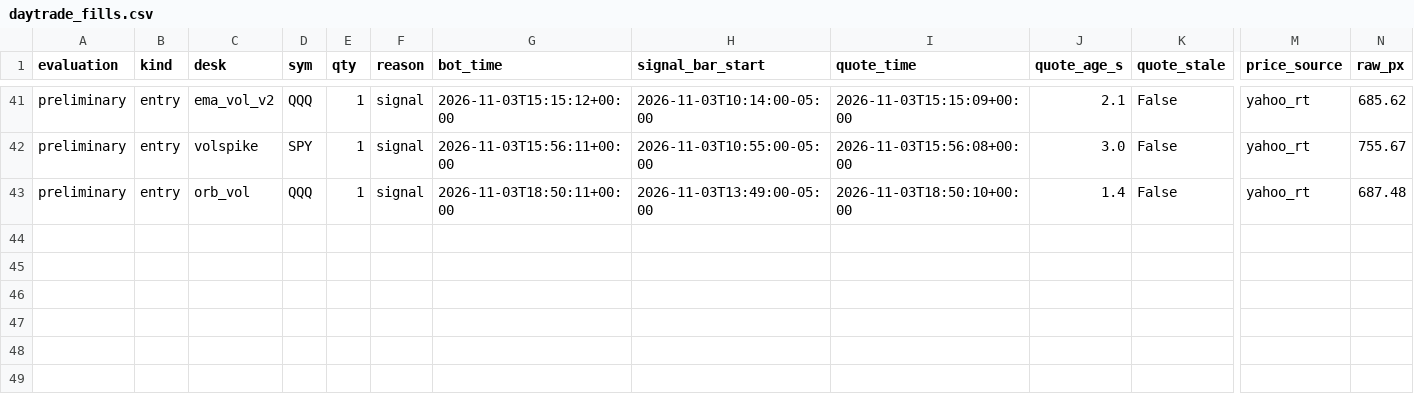
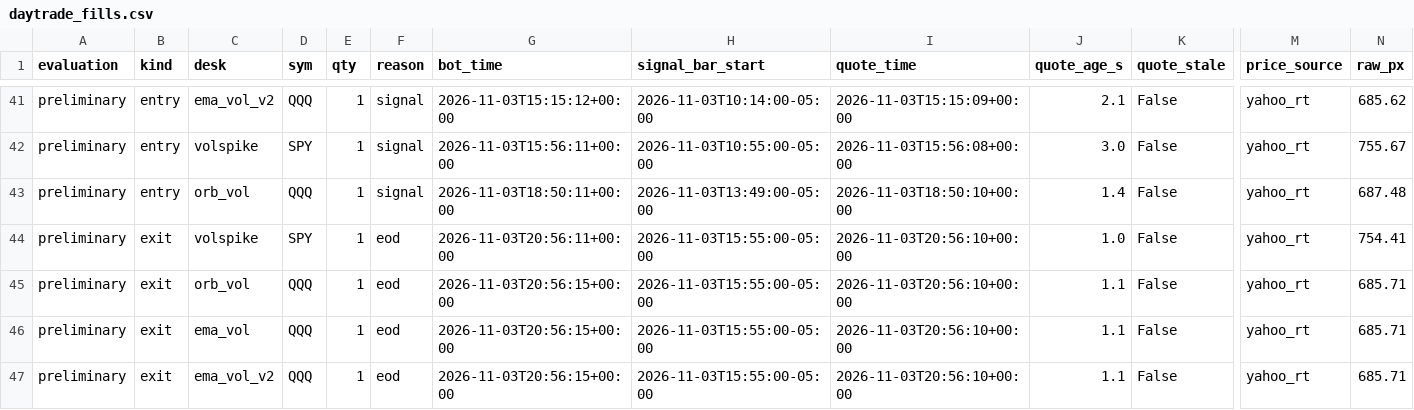
Before and after one commit to vivekgomathinayagam-ux/Trading-lab, a CSV file: ledger/daytrade_fills.csv, drawn as a sheet; only a part is shown, gaps mark what is left out; rows hold the shown columns only; the diff names each change by its address in the sheet, - before the commit and + after, or states it on an @@ line.

Commit message:
snapshot 2026-11-03T16:00-05:00

```diff
--- a/ledger/daytrade_fills.csv
+++ b/ledger/daytrade_fills.csv
+row 44: preliminary | exit | volspike | SPY | 1 | eod | 2026-11-03T20:56:11+00:00 | 2026-11-03T15:55:00-05:00 | 2026-11-03T20:56:10+00:00 | 1.0 | False | yahoo_rt | 754.41
+row 45: preliminary | exit | orb_vol | QQQ | 1 | eod | 2026-11-03T20:56:15+00:00 | 2026-11-03T15:55:00-05:00 | 2026-11-03T20:56:10+00:00 | 1.1 | False | yahoo_rt | 685.71
+row 46: preliminary | exit | ema_vol | QQQ | 1 | eod | 2026-11-03T20:56:15+00:00 | 2026-11-03T15:55:00-05:00 | 2026-11-03T20:56:10+00:00 | 1.1 | False | yahoo_rt | 685.71
+row 47: preliminary | exit | ema_vol_v2 | QQQ | 1 | eod | 2026-11-03T20:56:15+00:00 | 2026-11-03T15:55:00-05:00 | 2026-11-03T20:56:10+00:00 | 1.1 | False | yahoo_rt | 685.71
```
